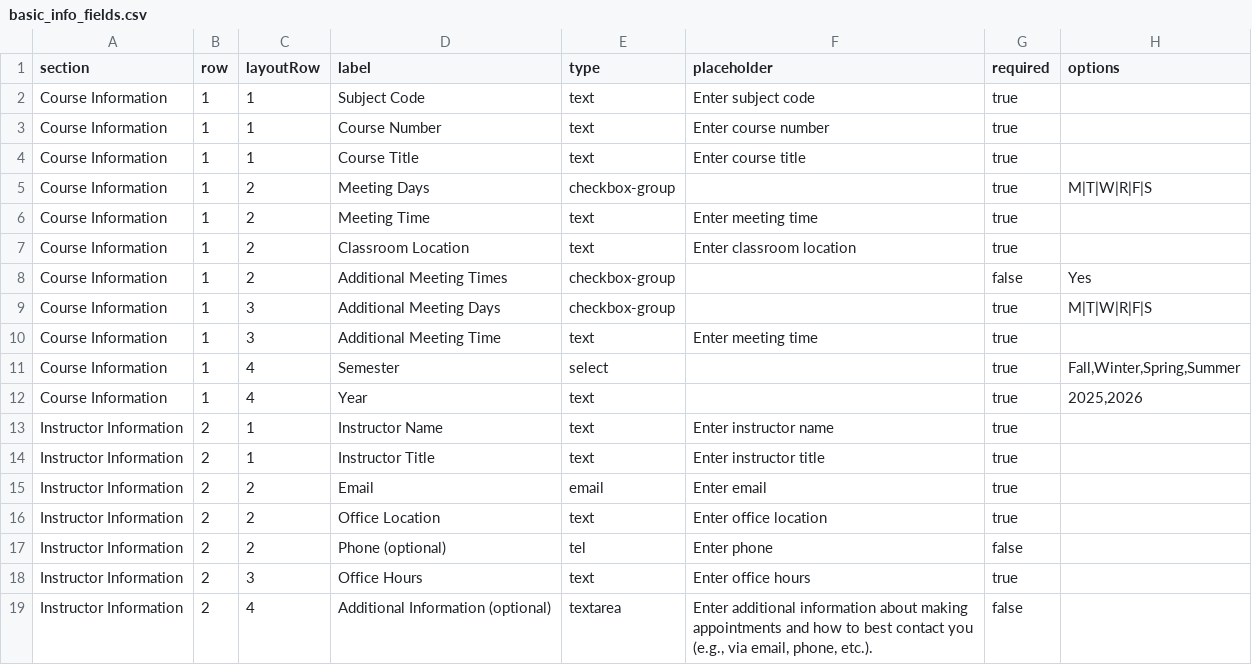
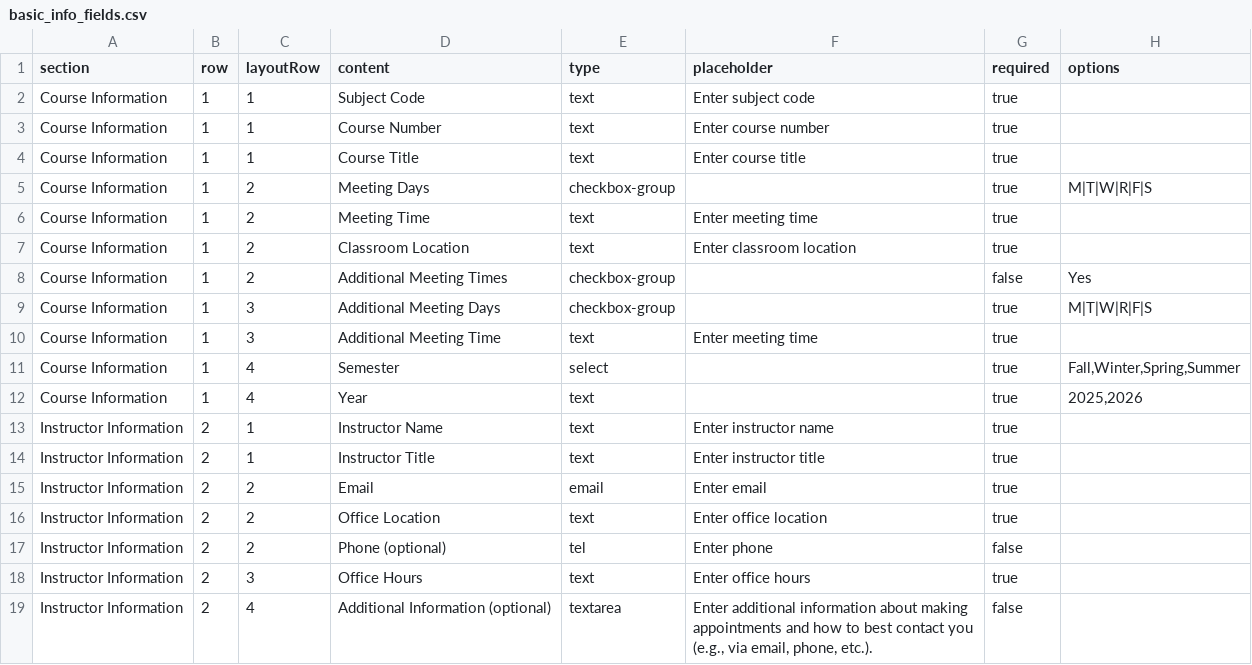
Before and after one commit to awindrow/CoursePlanningTool, a CSV file: frontend/public/data/basic_info_fields.csv, drawn as a sheet.

Commit message:
Converted Section Accordion to basic Info
Syllabus Components are being migrated to help aid in the addition of compressing components as part of the code refactor being done. The changes have not been tested in this commit yet but will be soon

```diff
--- a/frontend/public/data/basic_info_fields.csv
+++ b/frontend/public/data/basic_info_fields.csv
@@ -1,2 +1,2 @@
-section,row,layoutRow,label,type,placeholder,required,options
+section,row,layoutRow,content,type,placeholder,required,options
 Course Information,1,1,Subject Code,text,Enter subject code,true,
```
Also changed, not shown: 3 other files.
